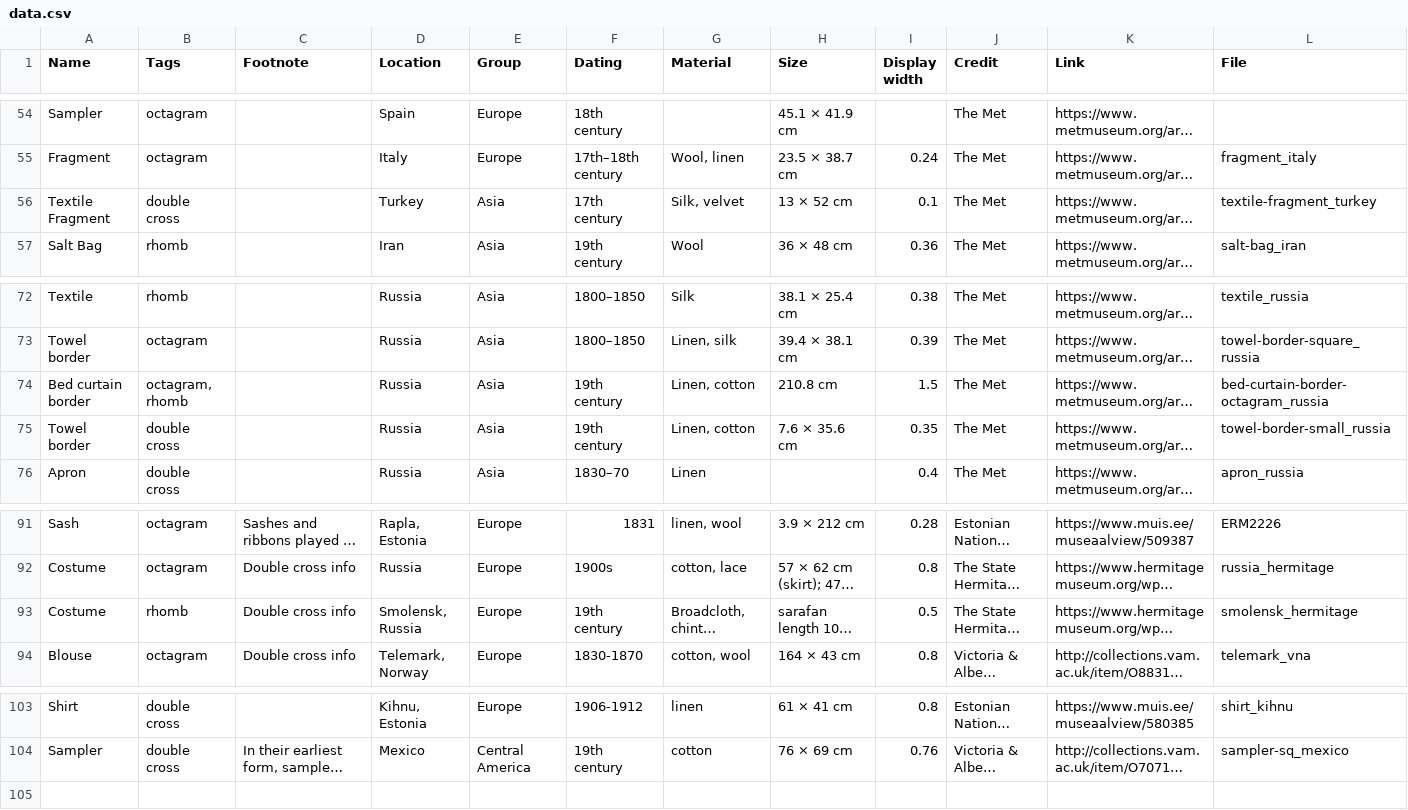
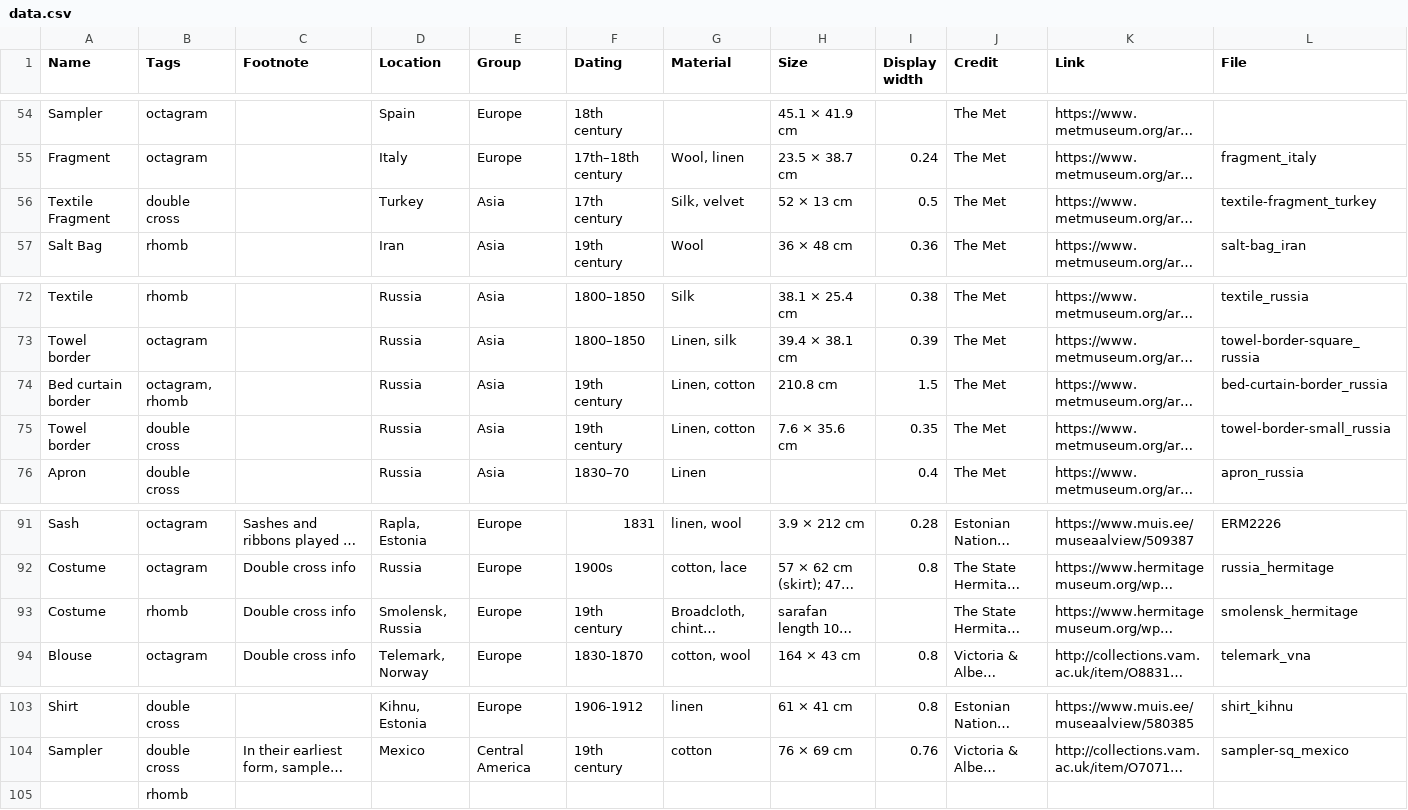
Before and after one commit to annelikripsaar/symbols, a CSV file: data.csv, drawn as a sheet; only a part is shown, gaps mark what is left out; long unchanged cells end in …; the diff names each change by its address in the sheet, - before the commit and + after, or states it on an @@ line.

```diff
--- a/data.csv
+++ b/data.csv
-H56 (Size): 13 × 52 cm
+H56 (Size): 52 × 13 cm
-I56 (Display width): 0.1
+I56 (Display width): 0.5
-L74 (File): bed-curtain-border-octagram_russia
+L74 (File): bed-curtain-border_russia
-I93 (Display width): 0.5
+I93 (Display width): (empty)
+row 105:  | rhomb
```
Also changed, not shown: 12 other files.
